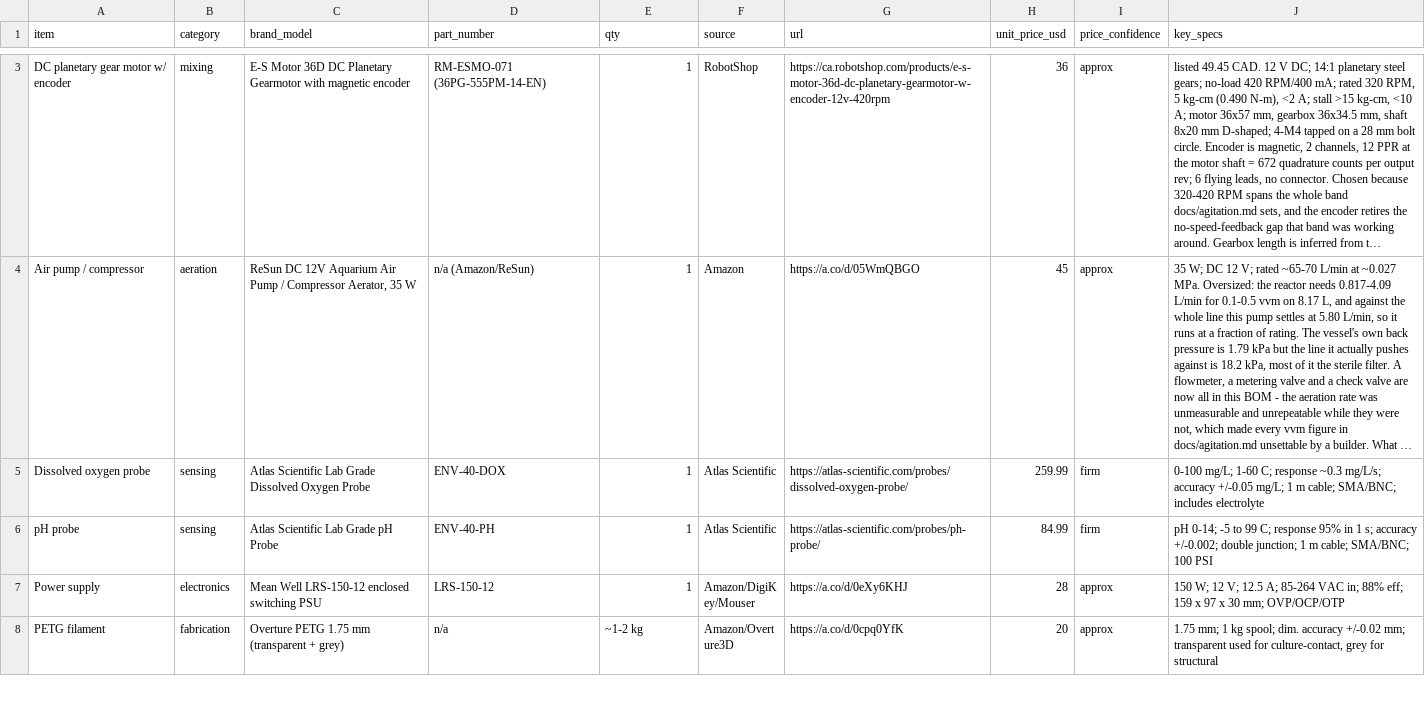
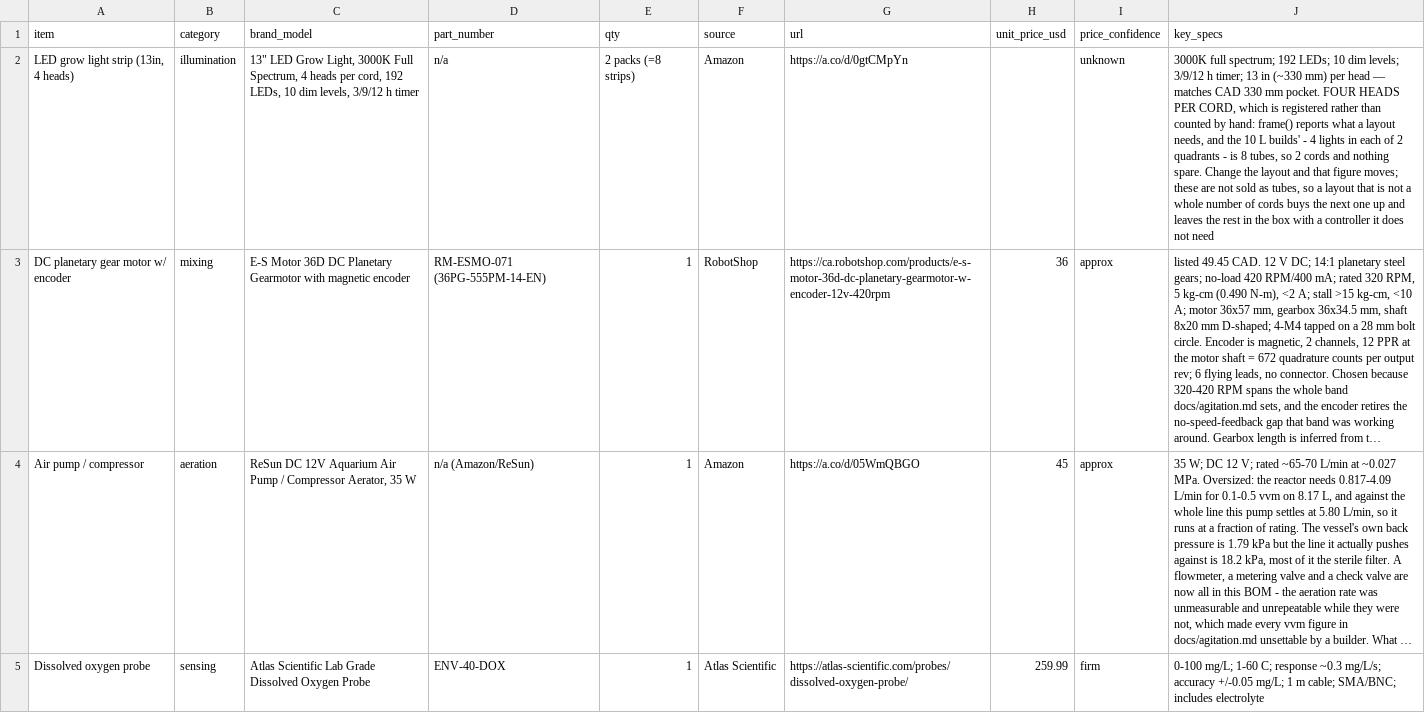
Before and after one commit to uwo-fast/open-source-bioreactor, a CSV file: purchased-parts.csv, drawn as a sheet; only a part is shown, gaps mark what is left out; the shorter side is filled out with more unchanged rows; long unchanged cells end in …; the diff covers the shown part only; the diff names each change by its address in the sheet, - before the commit and + after, or states it on an @@ line.

Commit message:
feat(builds): make the light count a build setting; 10 L runs 2 x 4 (#48)
feat(builds): make the light count a build setting; 10 L runs 2 x 4

lights_per_quadrant was frame.scad's own global, which a registered
build cannot reach, so every build carried three lights a quadrant.
It is now a setting in bioreactor.scad, passed into frame() through an
argument that defaults to the frame's own value, and check-designations
proves it reaches the model.

Both jar_10L builds now carry what the built reactor has: grow 13in,
four to a cord, four in each lit quadrant - 8 tubes on 2 cords. The
purchase list's light row follows; its price is blank until known.
The base and rib pockets move to the new positions, and on the
magnetic build the carrier's lead follows a middle light's cord notch,
so the fan turns 55 deg rather than 45. The 10 L shaft build now names
more than its vessel, so it gains a pinned transcript of its own.

```diff
--- a/purchased-parts.csv
+++ b/purchased-parts.csv
+row 2: LED grow light strip (13in, 4 heads) | illumination | 13" LED Grow Light, 3000K Full Spectrum, 4 heads per cord, 192 LEDs, 10 dim levels, 3/9/12 h timer | n/a | 2 packs (=8 strips) | Amazon | https://a.co/d/0gtCMpYn |  | unknown | 3000K full spectrum; 192 LEDs; 10 dim levels; 3/9/12 h timer; 13 in (~330 mm) per head — matches CAD 330 mm pocket. FOUR HEADS PER CORD, which is registered rather than counted by hand: frame() reports what a layout needs, and the 10 L builds' - 4 lights in each of 2 quadrants - is 8 tubes, so 2 cords and nothing spare. Change the layout and that figure moves; these are not sold as tubes, so a layout that is not a whole number of cords buys the next one up and leaves the rest in the box with a controller it does not need
```
Also changed, not shown: 1 removed row elsewhere in this file, 6 other files.
